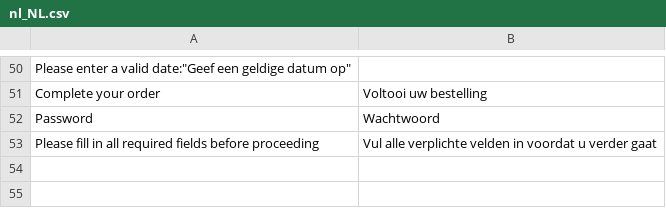
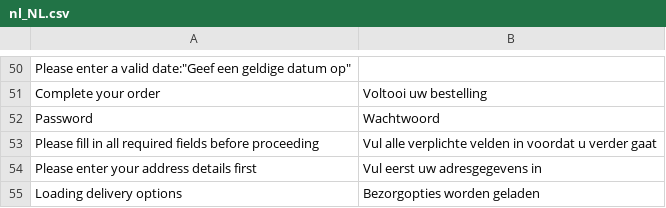
Before and after one commit to LokiCheckout/LokiCheckout_Core, a CSV file: i18n/nl_NL.csv, drawn as a sheet; only a part is shown, gaps mark what is left out; the diff names each change by its address in the sheet, - before the commit and + after, or states it on an @@ line.

Commit message:
Hint to complete address details before selecting shipping address

```diff
--- a/i18n/nl_NL.csv
+++ b/i18n/nl_NL.csv
+row 54: Please enter your address details first | Vul eerst uw adresgegevens in
+row 55: Loading delivery options | Bezorgopties worden geladen
```
Also changed, not shown: 2 other files.
